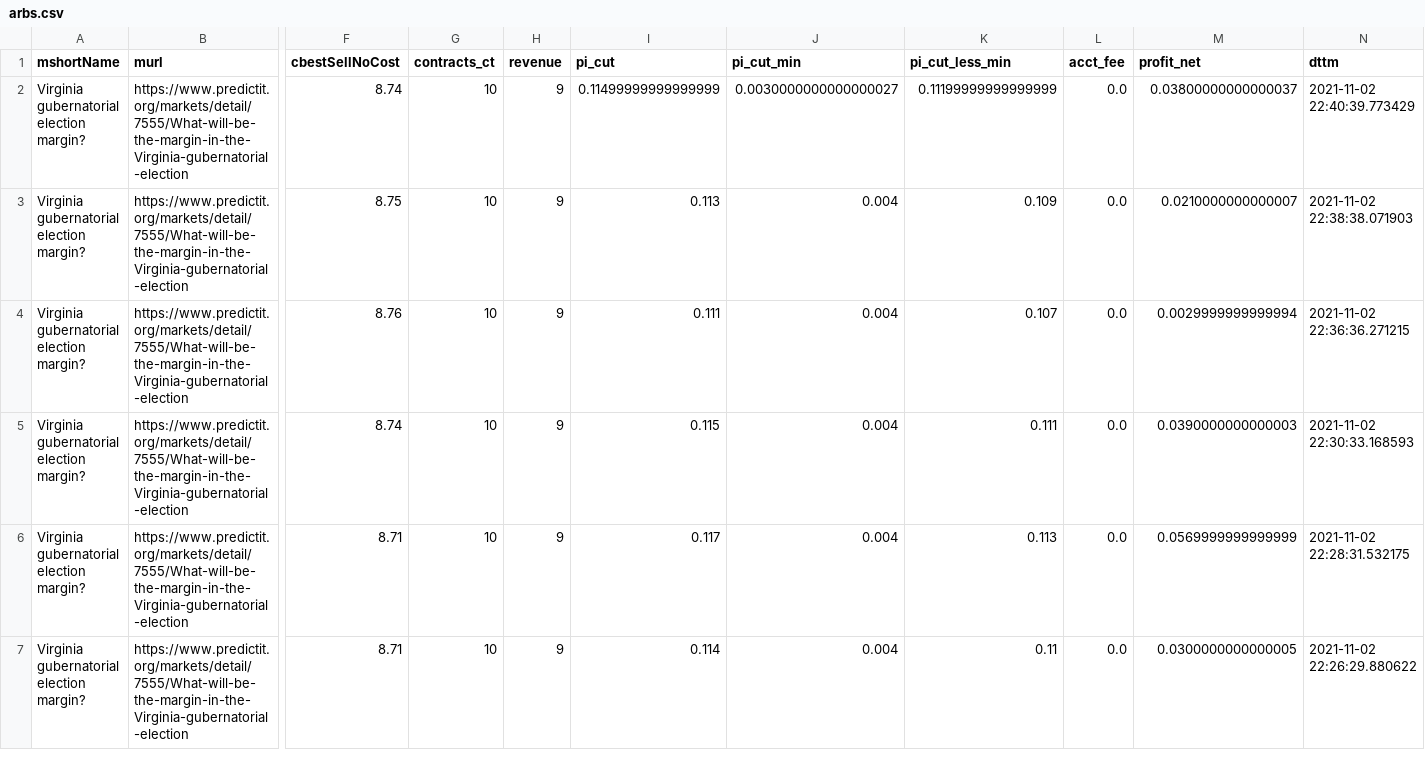
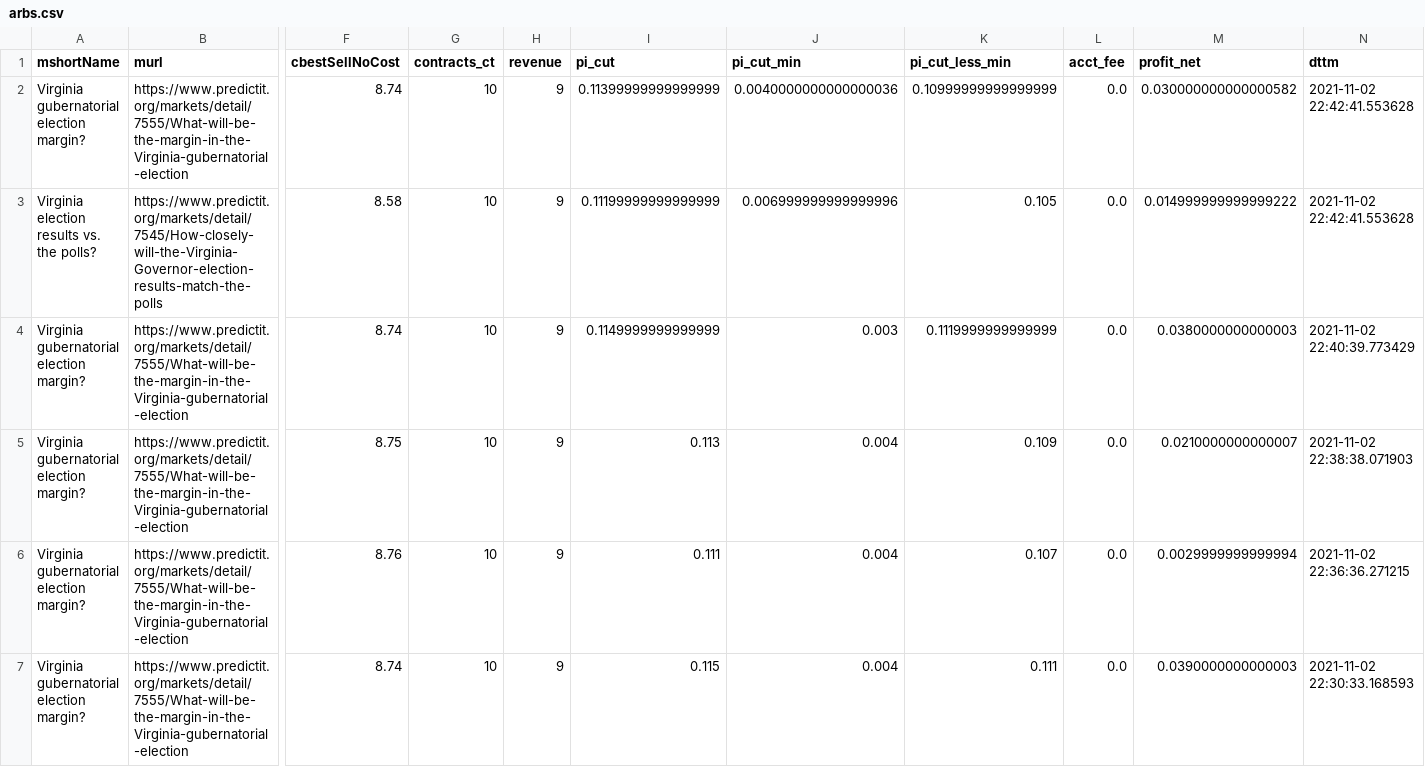
Before and after one commit to dcadata/predictit-arbitrage, a CSV file: data/arbs.csv, drawn as a sheet; only a part is shown, gaps mark what is left out; the shorter side is filled out with more unchanged rows; addresses are those after the commit; rows hold the shown columns only; the diff names each change by its address in the sheet, - before the commit and + after, or states it on an @@ line.

```diff
--- a/data/arbs.csv
+++ b/data/arbs.csv
+row 2: Virginia gubernatorial election margin? | https://www.predictit.org/markets/detail/7555/What-will-be-the-margin-in-the-Virginia-gubernatorial-election | 8.74 | 10 | 9 | 0.11399999999999999 | 0.0040000000000000036 | 0.10999999999999999 | 0.0 | 0.030000000000000582 | 2021-11-02 22:42:41.553628
+row 3: Virginia election results vs. the polls? | https://www.predictit.org/markets/detail/7545/How-closely-will-the-Virginia-Governor-election-results-match-the-polls | 8.58 | 10 | 9 | 0.11199999999999999 | 0.006999999999999996 | 0.105 | 0.0 | 0.014999999999999222 | 2021-11-02 22:42:41.553628
-I4 (pi_cut): 0.11499999999999999
+I4 (pi_cut): 0.1149999999999999
-J4 (pi_cut_min): 0.0030000000000000027
+J4 (pi_cut_min): 0.003
-K4 (pi_cut_less_min): 0.11199999999999999
+K4 (pi_cut_less_min): 0.1119999999999999
-M4 (profit_net): 0.03800000000000037
+M4 (profit_net): 0.0380000000000003
```
Also changed, not shown: data/markets.csv, 1 other file.
